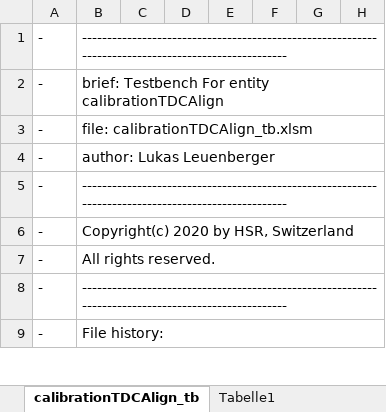
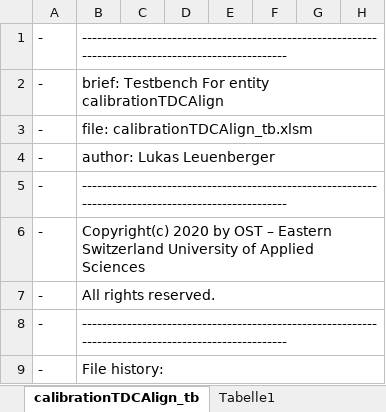
Before and after one commit to LukiLeu/FPGA_ADC, an Excel workbook: VHDL/calibrationTDCAlign/calibrationTDCAlign_tb.xlsm, sheet calibrationTDCAlign_tb, drawn as a sheet; only a part is shown; values as stored, in another font and other column widths than the file's, no borders; the diff names each change by its address in the sheet, - before the commit and + after, or states it on an @@ line.

```diff
--- a/VHDL/calibrationTDCAlign/calibrationTDCAlign_tb.xlsm (sheet calibrationTDCAlign_tb)
+++ b/VHDL/calibrationTDCAlign/calibrationTDCAlign_tb.xlsm (sheet calibrationTDCAlign_tb)
-B6: …2020 by HSR, Switzerland
+B6: …2020 by OST – Eastern Switzerland University of Applied Sciences
```
Also changed, not shown: VHDL/calibrationTDCLength/calibrationTDCLength_tb.xlsm, VHDL/division/division_tb.xlsm, 55 other files.
